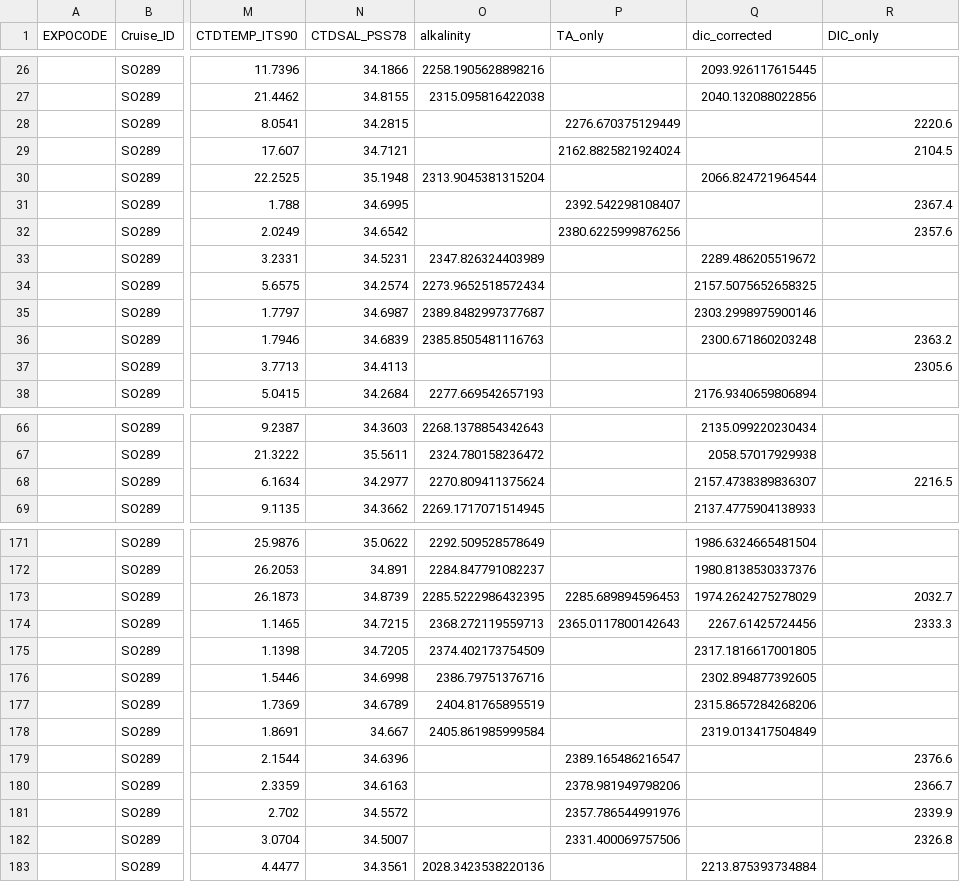
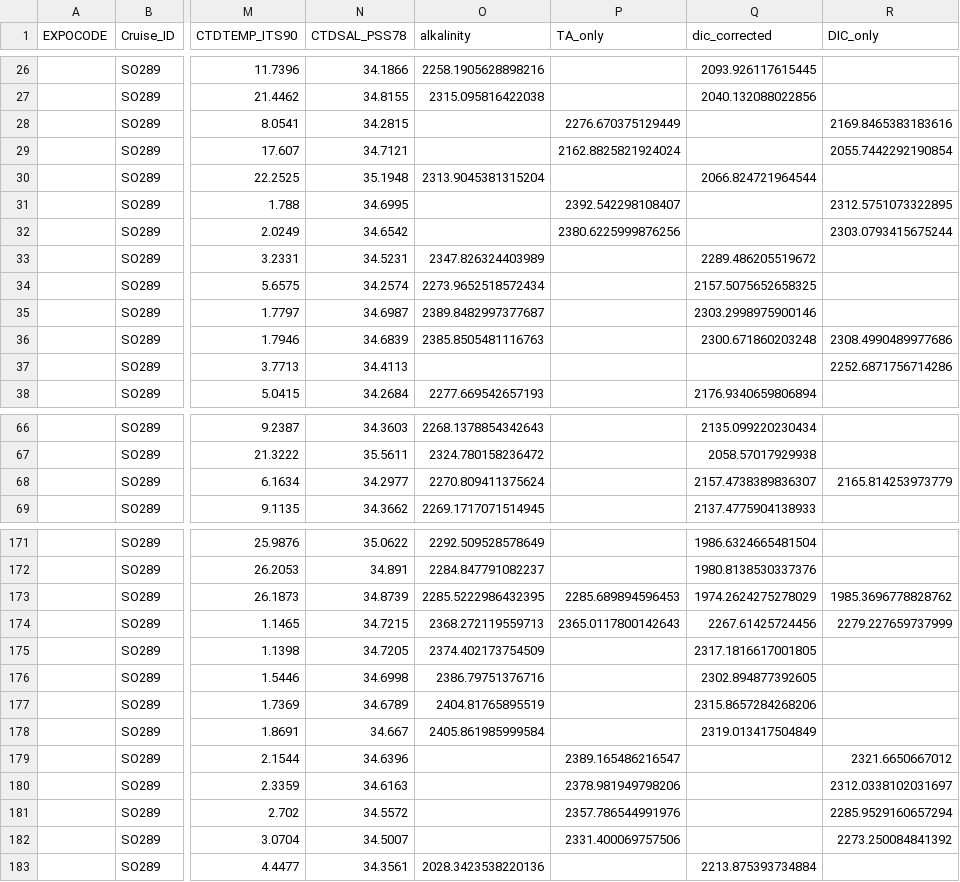
Before and after one commit to louisedelaigue/SO289_cruise_processing, a CSV file: data/SO289_CTD_data_final_temp.csv, drawn as a sheet; only a part is shown, gaps mark what is left out; the diff covers the shown part only; the diff names each change by its address in the sheet, - before the commit and + after, or states it on an @@ line.

```diff
--- a/data/SO289_CTD_data_final_temp.csv
+++ b/data/SO289_CTD_data_final_temp.csv
-R28 (DIC_only): 2220.6
+R28 (DIC_only): 2169.8465383183616
-R29 (DIC_only): 2104.5
+R29 (DIC_only): 2055.7442292190854
-R31 (DIC_only): 2367.4
+R31 (DIC_only): 2312.5751073322895
-R32 (DIC_only): 2357.6
+R32 (DIC_only): 2303.0793415675244
-R36 (DIC_only): 2363.2
+R36 (DIC_only): 2308.4990489977686
-R37 (DIC_only): 2305.6
+R37 (DIC_only): 2252.6871756714286
-R68 (DIC_only): 2216.5
+R68 (DIC_only): 2165.814253973779
-R173 (DIC_only): 2032.7
+R173 (DIC_only): 1985.3696778828762
-R174 (DIC_only): 2333.3
+R174 (DIC_only): 2279.227659737999
-R179 (DIC_only): 2376.6
+R179 (DIC_only): 2321.6650667012
-R180 (DIC_only): 2366.7
+R180 (DIC_only): 2312.0338102031697
-R181 (DIC_only): 2339.9
+R181 (DIC_only): 2285.9529160657294
-R182 (DIC_only): 2326.8
+R182 (DIC_only): 2273.250084841392
```
Also changed, not shown: 36 edited cells elsewhere in this file, 12 other files.
